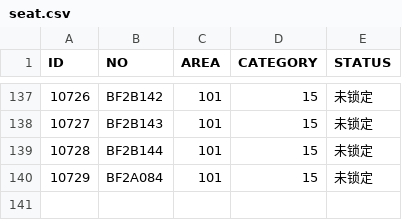
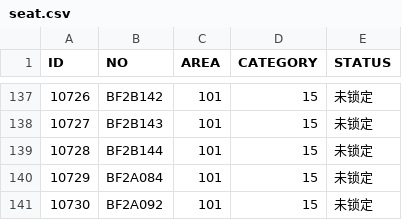
Before and after one commit to LuChen0001/CSU-Library, a CSV file: seat.csv, drawn as a sheet; only a part is shown, gaps mark what is left out.

Commit message:
Update seat.csv

```diff
--- a/seat.csv
+++ b/seat.csv
@@ -140 +140,2 @@ ID,NO,AREA,CATEGORY,STATUS
 10729,BF2A084,101,15,未锁定
+10730,BF2A092,101,15,未锁定
```
